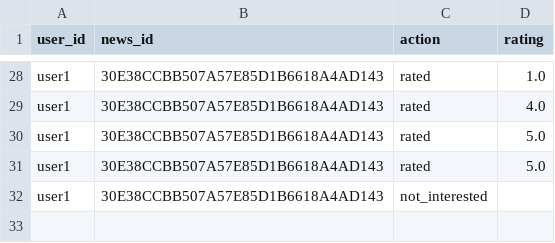
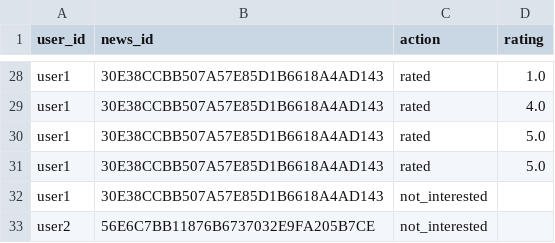
Before and after one commit to lodgev/TRD_ABK, a CSV file: backEnd/api/feedback.csv, drawn as a sheet; only a part is shown, gaps mark what is left out; the diff names each change by its address in the sheet, - before the commit and + after, or states it on an @@ line.

```diff
--- a/backEnd/api/feedback.csv
+++ b/backEnd/api/feedback.csv
+row 33: user2 | 56E6C7BB11876B6737032E9FA205B7CE | not_interested
```
Also changed, not shown: 7 other files.
